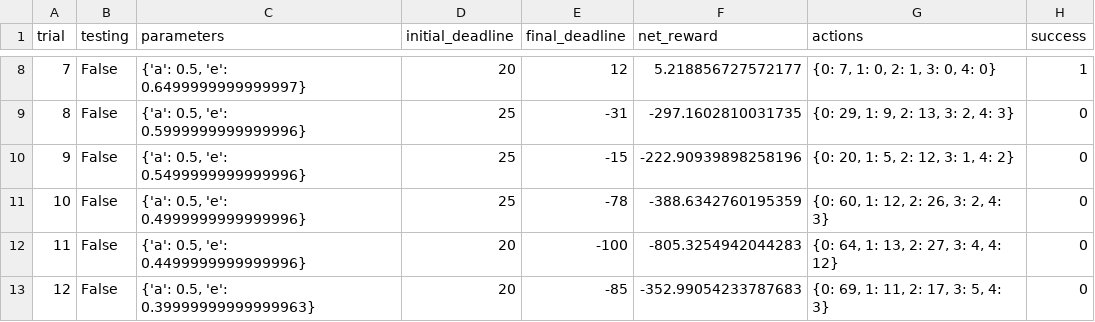
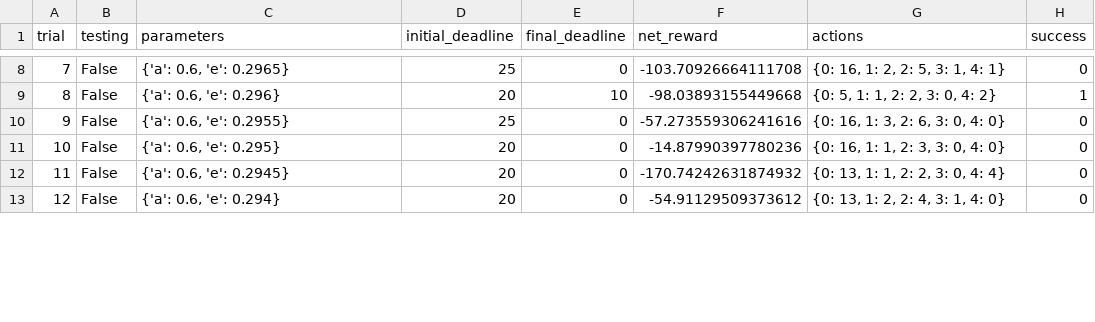
Before and after one commit to cassiokawa/smartcab, a CSV file: logs/sim_no-learning.csv, drawn as a sheet; only a part is shown, gaps mark what is left out; the diff covers the shown part only.

```diff
--- a/logs/sim_no-learning.csv
+++ b/logs/sim_no-learning.csv
@@ -8,6 +8,6 @@ trial,testing,parameters,initial_deadline,final_deadline,net_reward,actions,succ
-7,False,"{'a': 0.5, 'e': 0.6499999999999997}",20,12,5.218856727572177,"{0: 7, 1: 0, 2: 1, 3: 0, 4: 0}",1
-8,False,"{'a': 0.5, 'e': 0.5999999999999996}",25,-31,-297.1602810031735,"{0: 29, 1: 9, 2: 13, 3: 2, 4: 3}",0
-9,False,"{'a': 0.5, 'e': 0.5499999999999996}",25,-15,-222.90939898258196,"{0: 20, 1: 5, 2: 12, 3: 1, 4: 2}",0
-10,False,"{'a': 0.5, 'e': 0.4999999999999996}",25,-78,-388.6342760195359,"{0: 60, 1: 12, 2: 26, 3: 2, 4: 3}",0
-11,False,"{'a': 0.5, 'e': 0.4499999999999996}",20,-100,-805.3254942044283,"{0: 64, 1: 13, 2: 27, 3: 4, 4: 12}",0
-12,False,"{'a': 0.5, 'e': 0.39999999999999963}",20,-85,-352.99054233787683,"{0: 69, 1: 11, 2: 17, 3: 5, 4: 3}",0
+7,False,"{'a': 0.6, 'e': 0.2965}",25,0,-103.70926664111708,"{0: 16, 1: 2, 2: 5, 3: 1, 4: 1}",0
+8,False,"{'a': 0.6, 'e': 0.296}",20,10,-98.03893155449668,"{0: 5, 1: 1, 2: 2, 3: 0, 4: 2}",1
+9,False,"{'a': 0.6, 'e': 0.2955}",25,0,-57.273559306241616,"{0: 16, 1: 3, 2: 6, 3: 0, 4: 0}",0
+10,False,"{'a': 0.6, 'e': 0.295}",20,0,-14.87990397780236,"{0: 16, 1: 1, 2: 3, 3: 0, 4: 0}",0
+11,False,"{'a': 0.6, 'e': 0.2945}",20,0,-170.74242631874932,"{0: 13, 1: 1, 2: 2, 3: 0, 4: 4}",0
+12,False,"{'a': 0.6, 'e': 0.294}",20,0,-54.91129509373612,"{0: 13, 1: 2, 2: 4, 3: 1, 4: 0}",0
```
Also changed, not shown: 107 edited cells elsewhere in this file, logs/sim_default-learning.csv, logs/sim_improved-learning.csv, 5 other files.
